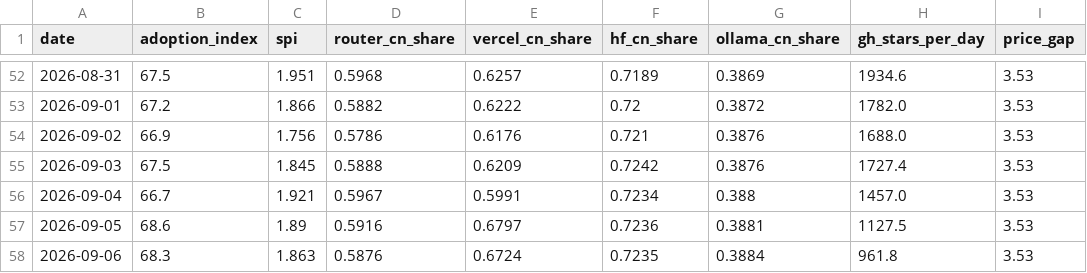
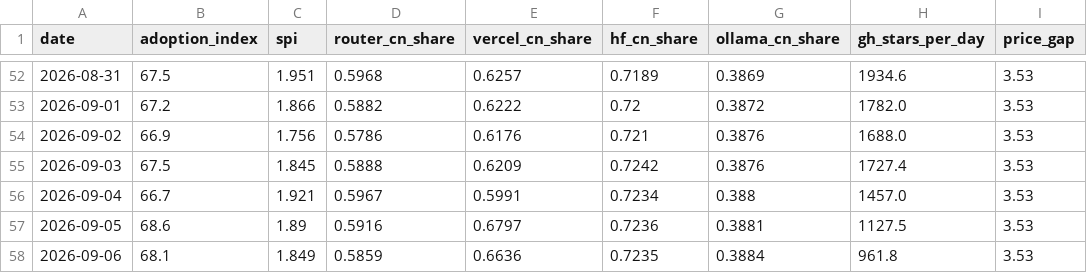
Before and after one commit to mishablank/Omen-AI-Trade-the-AI-Revolution, a CSV file: omen/china-metrics.csv, drawn as a sheet; only a part is shown, gaps mark what is left out; the diff names each change by its address in the sheet, - before the commit and + after, or states it on an @@ line.

```diff
--- a/omen/china-metrics.csv
+++ b/omen/china-metrics.csv
-B58 (adoption_index): 68.3
+B58 (adoption_index): 68.1
-C58 (spi): 1.863
+C58 (spi): 1.849
-D58 (router_cn_share): 0.5876
+D58 (router_cn_share): 0.5859
-E58 (vercel_cn_share): 0.6724
+E58 (vercel_cn_share): 0.6636
```
Also changed, not shown: omen/capex-snapshots.csv, omen/china-snapshots.csv, 5 other files.
